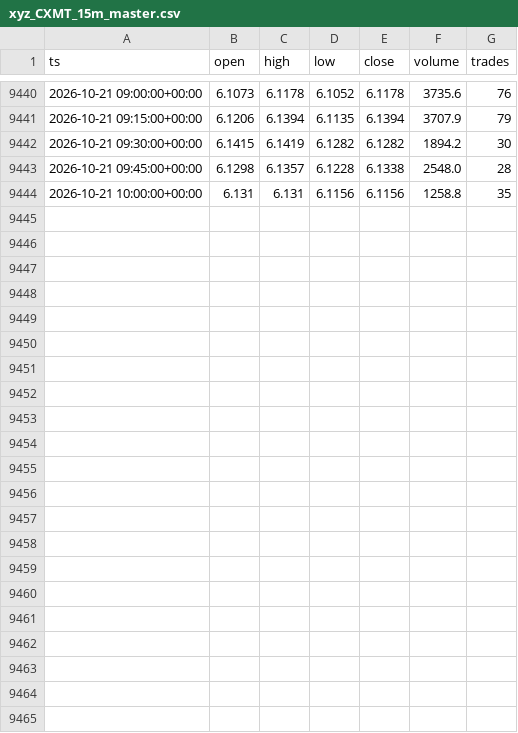
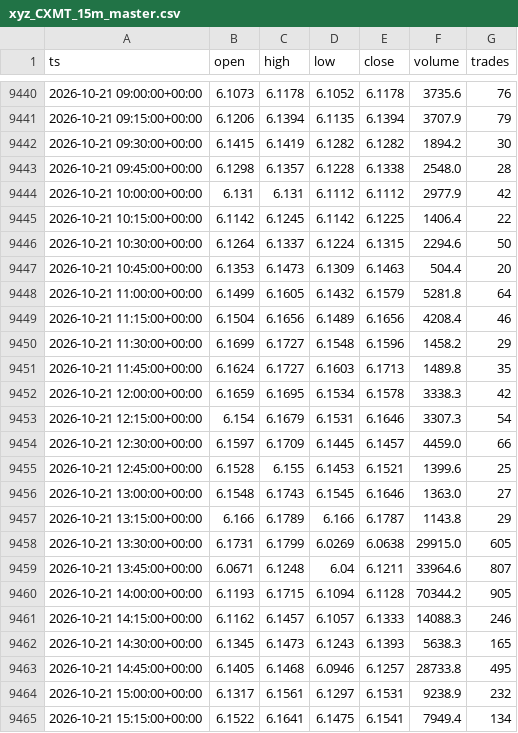
Before and after one commit to marsierz-ui/CXMT_data, a CSV file: out/xyz_CXMT_15m_master.csv, drawn as a sheet; only a part is shown, gaps mark what is left out.

```diff
--- a/out/xyz_CXMT_15m_master.csv
+++ b/out/xyz_CXMT_15m_master.csv
@@ -9443,2 +9443,23 @@ ts,open,high,low,close,volume,trades
 2026-10-21 09:45:00+00:00,6.1298,6.1357,6.1228,6.1338,2548.0,28
-2026-10-21 10:00:00+00:00,6.131,6.131,6.1156,6.1156,1258.8,35
+2026-10-21 10:00:00+00:00,6.131,6.131,6.1112,6.1112,2977.9,42
+2026-10-21 10:15:00+00:00,6.1142,6.1245,6.1142,6.1225,1406.4,22
+2026-10-21 10:30:00+00:00,6.1264,6.1337,6.1224,6.1315,2294.6,50
+2026-10-21 10:45:00+00:00,6.1353,6.1473,6.1309,6.1463,504.4,20
+2026-10-21 11:00:00+00:00,6.1499,6.1605,6.1432,6.1579,5281.8,64
+2026-10-21 11:15:00+00:00,6.1504,6.1656,6.1489,6.1656,4208.4,46
+2026-10-21 11:30:00+00:00,6.1699,6.1727,6.1548,6.1596,1458.2,29
+2026-10-21 11:45:00+00:00,6.1624,6.1727,6.1603,6.1713,1489.8,35
+2026-10-21 12:00:00+00:00,6.1659,6.1695,6.1534,6.1578,3338.3,42
+2026-10-21 12:15:00+00:00,6.154,6.1679,6.1531,6.1646,3307.3,54
+2026-10-21 12:30:00+00:00,6.1597,6.1709,6.1445,6.1457,4459.0,66
+2026-10-21 12:45:00+00:00,6.1528,6.155,6.1453,6.1521,1399.6,25
+2026-10-21 13:00:00+00:00,6.1548,6.1743,6.1545,6.1646,1363.0,27
+2026-10-21 13:15:00+00:00,6.166,6.1789,6.166,6.1787,1143.8,29
+2026-10-21 13:30:00+00:00,6.1731,6.1799,6.0269,6.0638,29915.0,605
+2026-10-21 13:45:00+00:00,6.0671,6.1248,6.04,6.1211,33964.6,807
+2026-10-21 14:00:00+00:00,6.1193,6.1715,6.1094,6.1128,70344.2,905
+2026-10-21 14:15:00+00:00,6.1162,6.1457,6.1057,6.1333,14088.3,246
+2026-10-21 14:30:00+00:00,6.1345,6.1473,6.1243,6.1393,5638.3,165
+2026-10-21 14:45:00+00:00,6.1405,6.1468,6.0946,6.1257,28733.8,495
+2026-10-21 15:00:00+00:00,6.1317,6.1561,6.1297,6.1531,9238.9,232
+2026-10-21 15:15:00+00:00,6.1522,6.1641,6.1475,6.1541,7949.4,134
```
Also changed, not shown: out/xyz_CXMT_1d_master.csv, out/xyz_CXMT_1h_master.csv, 3 other files.
